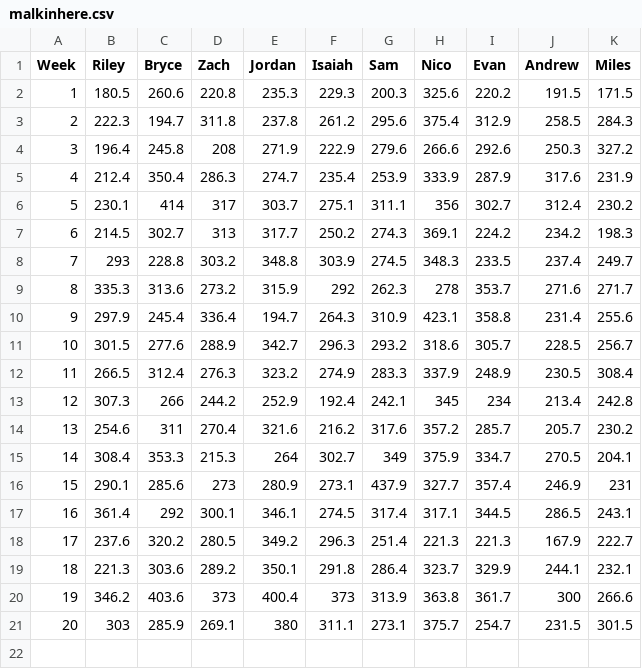
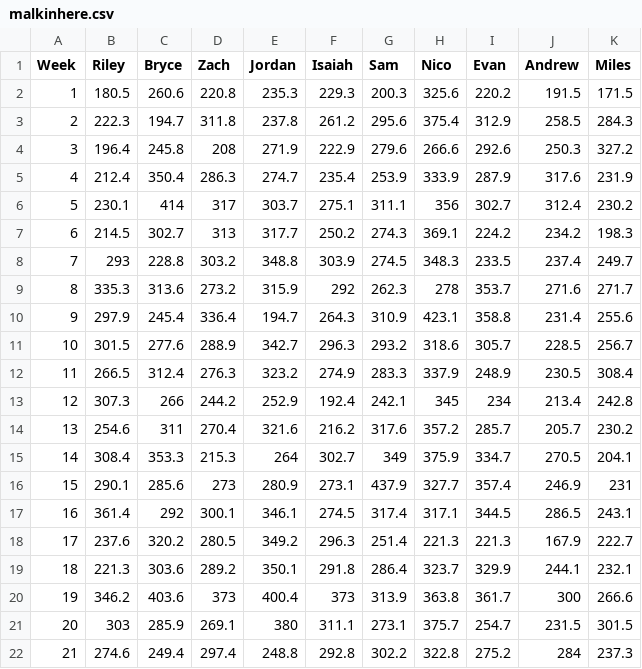
Before and after one commit to RileyZurrin/malkinhere, a CSV file: malkinhere.csv, drawn as a sheet.

Commit message:
mar13 data update

```diff
--- a/malkinhere.csv
+++ b/malkinhere.csv
@@ -21 +21,2 @@
 20,303,285.9,269.1,380,311.1,273.1,375.7,254.7,231.5,301.5
+21,274.6,249.4,297.4,248.8,292.8,302.2,322.8,275.2,284,237.3
```
Also changed, not shown: 1 other file.
